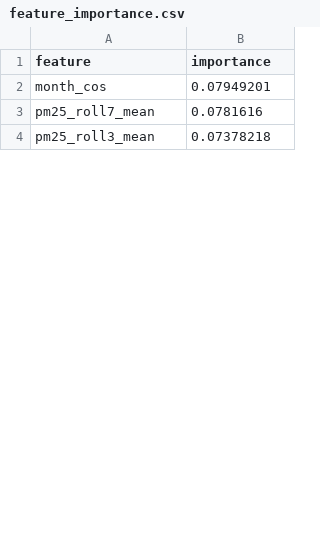
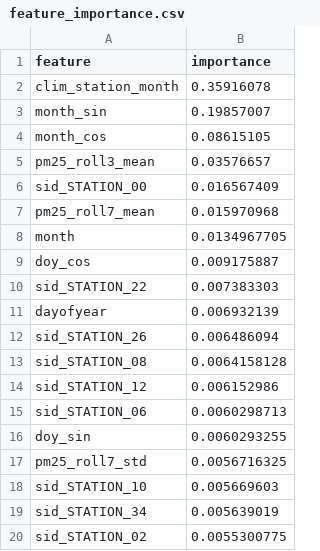
Before and after one commit to r9jdp/PM2.5-Unet, a CSV file: model_outputs/feature_importance.csv, drawn as a sheet; only a part is shown; the diff covers the shown part only.

Commit message:
Add final-term model comparison and midterm presentation assets

```diff
--- a/model_outputs/feature_importance.csv
+++ b/model_outputs/feature_importance.csv
@@ -1,4 +1,20 @@
 feature,importance
-month_cos,0.07949201
-pm25_roll7_mean,0.0781616
-pm25_roll3_mean,0.07378218
+clim_station_month,0.35916078
+month_sin,0.19857007
+month_cos,0.08615105
+pm25_roll3_mean,0.03576657
+sid_STATION_00,0.016567409
+pm25_roll7_mean,0.015970968
+month,0.0134967705
+doy_cos,0.009175887
+sid_STATION_22,0.007383303
+dayofyear,0.006932139
+sid_STATION_26,0.006486094
+sid_STATION_08,0.0064158128
+sid_STATION_12,0.006152986
+sid_STATION_06,0.0060298713
+doy_sin,0.0060293255
+pm25_roll7_std,0.0056716325
+sid_STATION_10,0.005669603
+sid_STATION_34,0.005639019
+sid_STATION_02,0.0055300775
```
Also changed, not shown: 37 added rows, 7 removed rows, 1 moved row and 5 edited cells elsewhere in this file, 17 other files.
